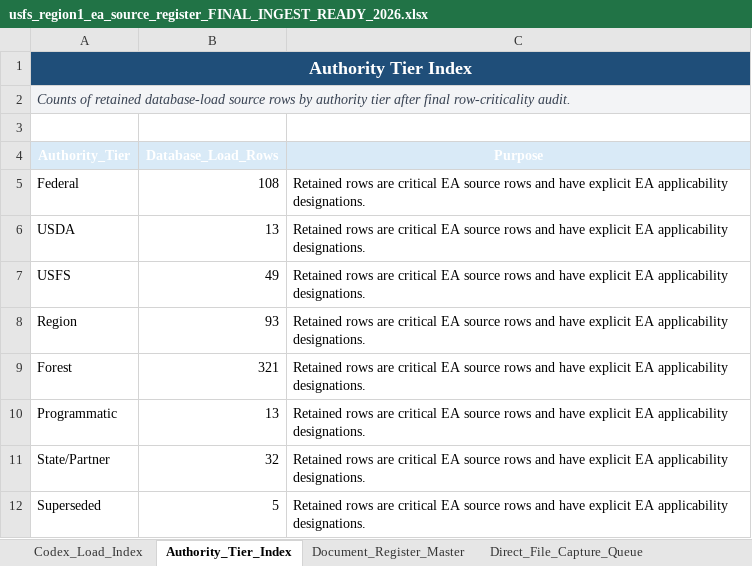
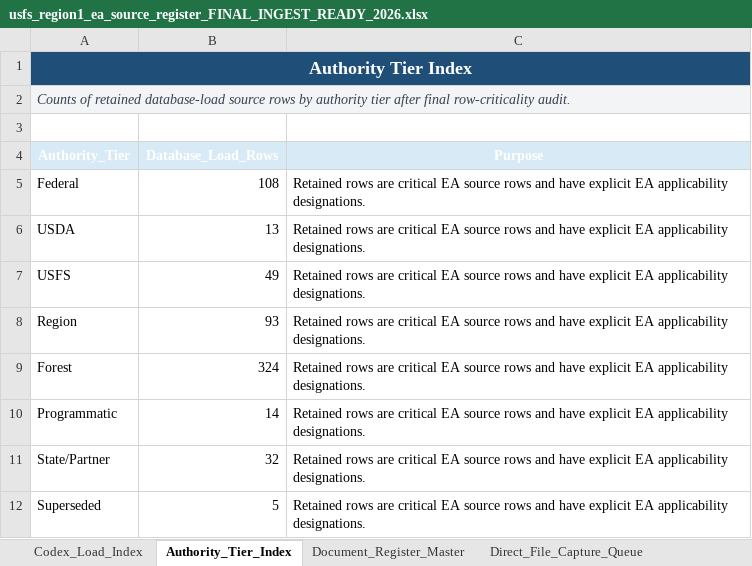
Before and after one commit to chunkstand/r1_EA_compliance, an Excel workbook: usfs_region1_ea_source_register_FINAL_INGEST_READY_2026.xlsx, sheet Authority_Tier_Index, drawn as a sheet; values as stored, in another font and other column widths than the file's, no borders; table styles not drawn; the diff names each change by its address in the sheet, - before the commit and + after, or states it on an @@ line.

```diff
--- a/usfs_region1_ea_source_register_FINAL_INGEST_READY_2026.xlsx (sheet Authority_Tier_Index)
+++ b/usfs_region1_ea_source_register_FINAL_INGEST_READY_2026.xlsx (sheet Authority_Tier_Index)
-B9 (Database_Load_Rows): 321
+B9 (Database_Load_Rows): 324
-B10 (Database_Load_Rows): 13
+B10 (Database_Load_Rows): 14
```
Also changed, not shown: sheet Document_Register_Master, sheet Final_Ingest_Certification_2026, sheet Applicability_By_Tier, sheet Link_Validation_Summary, sheet Codex_Load_Index, 29 other files.
